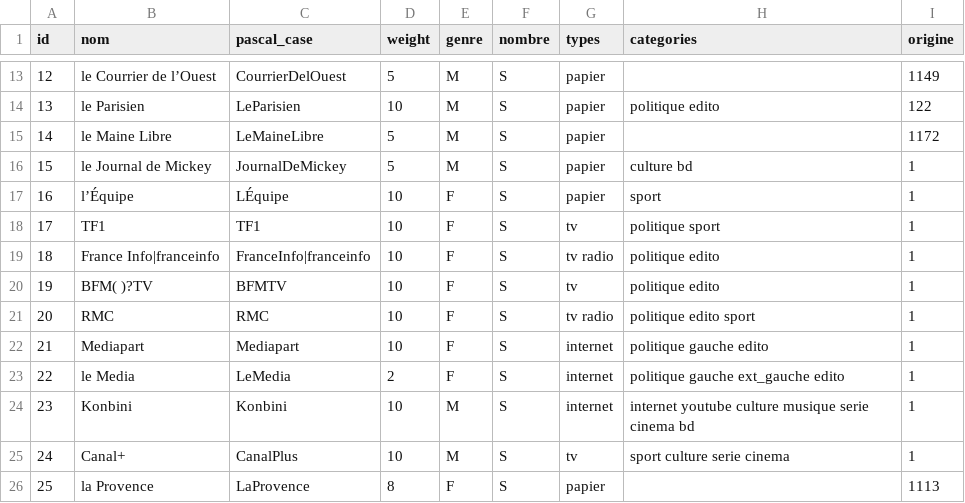
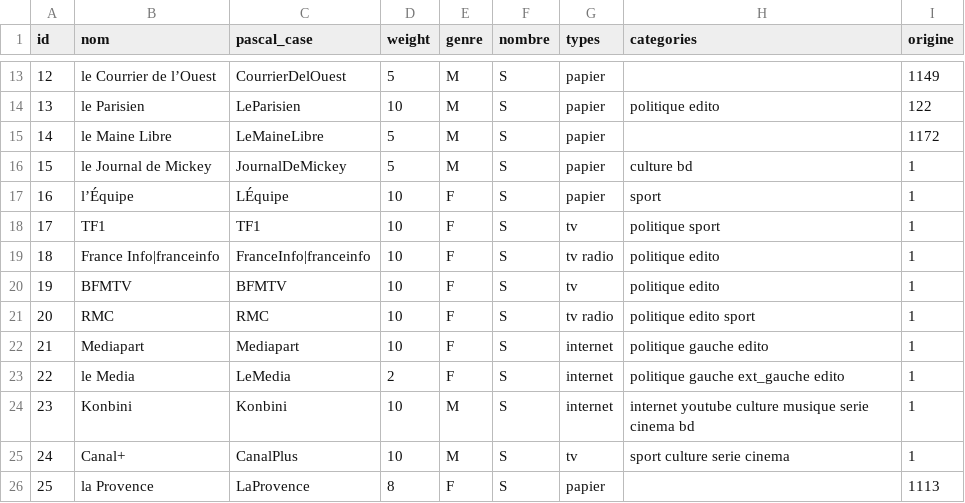
Before and after one commit to AlexieVQ/FlashNewsBot, a CSV file: regles/media.csv, drawn as a sheet; only a part is shown, gaps mark what is left out.

```diff
--- a/regles/media.csv
+++ b/regles/media.csv
@@ -19,3 +19,3 @@ id,nom,pascal_case,weight,genre,nombre,types,categories,origine
 18,France Info|franceinfo,FranceInfo|franceinfo,10,F,S,tv radio,politique edito,1
-19,BFM( )?TV,BFMTV,10,F,S,tv,politique edito,1
+19,BFMTV,BFMTV,10,F,S,tv,politique edito,1
 20,RMC,RMC,10,F,S,tv radio,politique edito sport,1
```
Also changed, not shown: regles/action.csv, regles/decla.csv, 8 other files.
